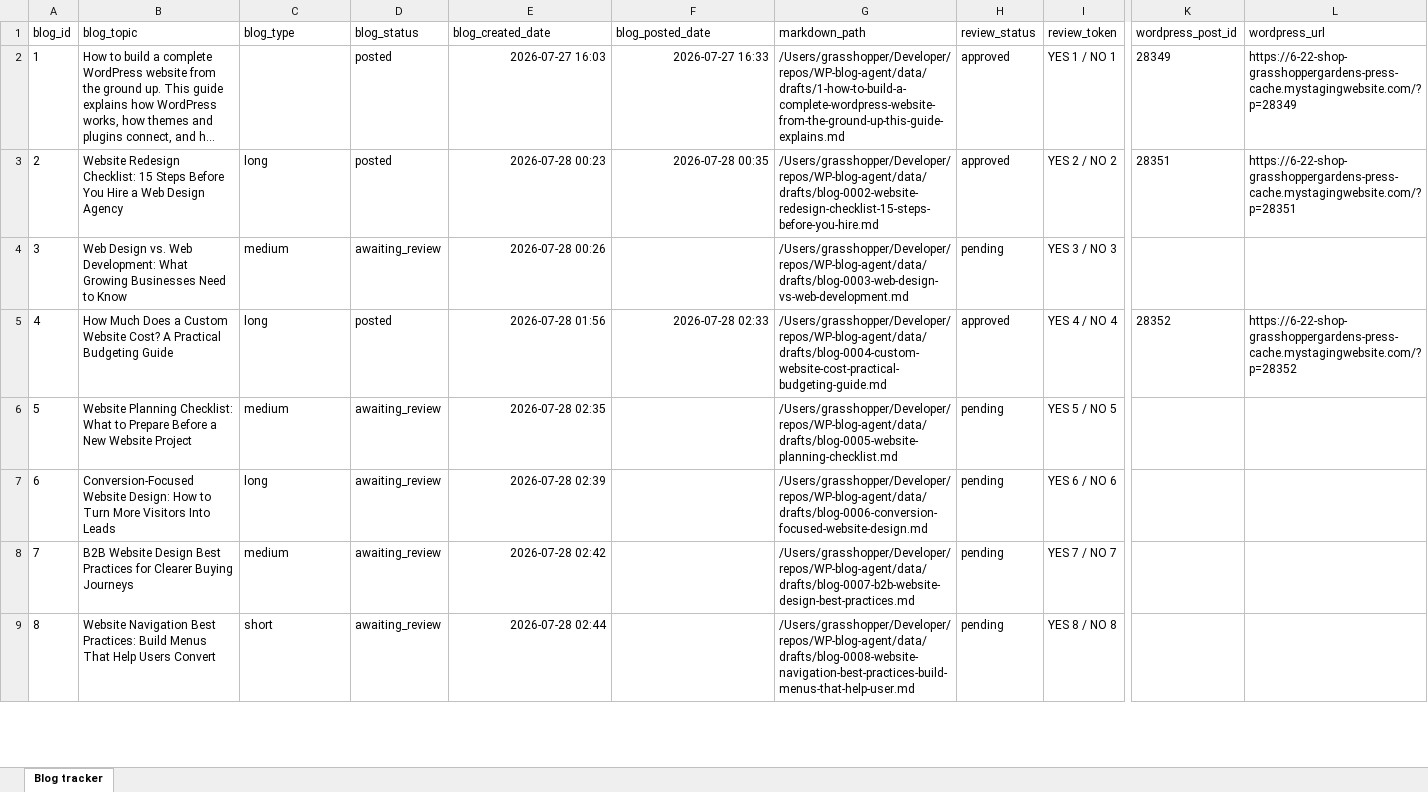
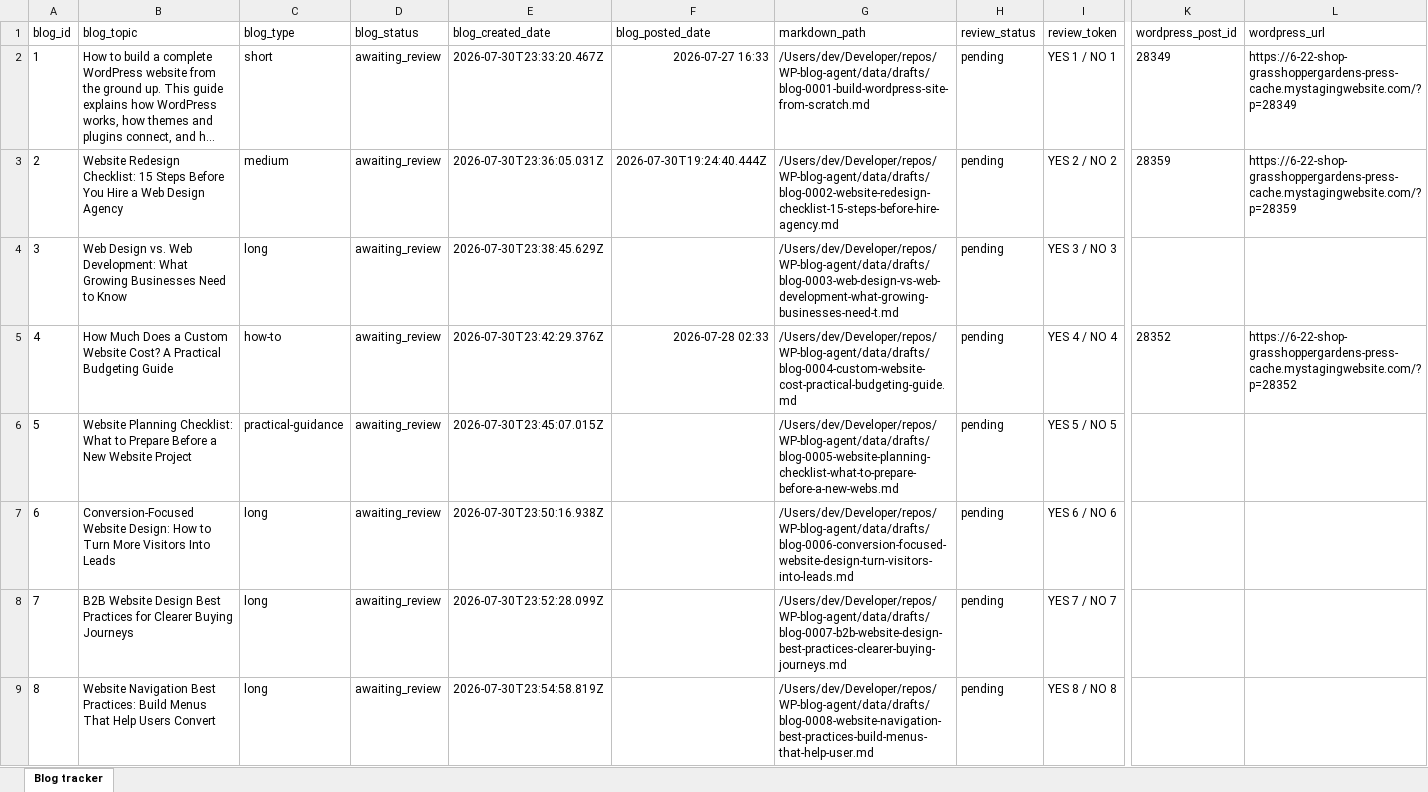
Before and after one commit to nolanyoungg/WP-blog-agent, an Excel workbook: manual-files/wordpress-blog-content-tracker.xlsx, sheet Blog tracker, drawn as a sheet; only a part is shown, gaps mark what is left out; long unchanged cells end in …; values as stored, in another font and other column widths than the file's, no borders; the diff covers the shown part only; the diff names each change by its address in the sheet, - before the commit and + after, or states it on an @@ line.

Commit message:
Improve blog quality review and WordPress output

```diff
--- a/manual-files/wordpress-blog-content-tracker.xlsx (sheet Blog tracker)
+++ b/manual-files/wordpress-blog-content-tracker.xlsx (sheet Blog tracker)
-C2 (blog_type): (empty)
+C2 (blog_type): short
-D2:D3 (blog_status): posted
+D2:D3 (blog_status): awaiting_review
-E2 (blog_created_date): 2026-07-27 16:03
+E2 (blog_created_date): 2026-07-30T23:33:20.467Z
-G2 (markdown_path): /Users/grasshopper/Developer/repos/WP-blog-agent/data/drafts/1-how-to-build-a-complete-wordpress-website-from-the-ground-up-this-guide-explains.md
+G2 (markdown_path): /Users/dev/Developer/repos/WP-blog-agent/data/drafts/blog-0001-build-wordpress-site-from-scratch.md
-H2:H3 (review_status): approved
+H2:H3 (review_status): pending
-C3 (blog_type): long
+C3 (blog_type): medium
-E3 (blog_created_date): 2026-07-28 00:23
+E3 (blog_created_date): 2026-07-30T23:36:05.031Z
-F3 (blog_posted_date): 2026-07-28 00:35
+F3 (blog_posted_date): 2026-07-30T19:24:40.444Z
-G3 (markdown_path): /Users/grasshopper/Developer/repos/WP-blog-agent/data/drafts/blog-0002-website-redesign-checklist-15-steps-before-you-hire.md
+G3 (markdown_path): /Users/dev/Developer/repos/WP-blog-agent/data/drafts/blog-0002-website-redesign-checklist-15-steps-before-hire-agency.md
-K3 (wordpress_post_id): 28351
+K3 (wordpress_post_id): 28359
-L3 (wordpress_url): https://6-22-shop-grasshoppergardens-press-cache.mystagingwebsite.com/?p=28351
+L3 (wordpress_url): https://6-22-shop-grasshoppergardens-press-cache.mystagingwebsite.com/?p=28359
-C4 (blog_type): medium
+C4 (blog_type): long
-E4 (blog_created_date): 2026-07-28 00:26
+E4 (blog_created_date): 2026-07-30T23:38:45.629Z
-G4 (markdown_path): /Users/grasshopper/Developer/repos/WP-blog-agent/data/drafts/blog-0003-web-design-vs-web-development.md
+G4 (markdown_path): /Users/dev/Developer/repos/WP-blog-agent/data/drafts/blog-0003-web-design-vs-web-development-what-growing-businesses-need-t.md
-C5 (blog_type): long
+C5 (blog_type): how-to
-D5 (blog_status): posted
+D5 (blog_status): awaiting_review
-E5 (blog_created_date): 2026-07-28 01:56
+E5 (blog_created_date): 2026-07-30T23:42:29.376Z
-G5 (markdown_path): /Users/grasshopper/Developer/repos/WP-blog-agent/data/drafts/blog-0004-custom-website-cost-practical-budgeting-guide.md
+G5 (markdown_path): /Users/dev/Developer/repos/WP-blog-agent/data/drafts/blog-0004-custom-website-cost-practical-budgeting-guide.md
-H5 (review_status): approved
+H5 (review_status): pending
-C6 (blog_type): medium
+C6 (blog_type): practical-guidance
-E6 (blog_created_date): 2026-07-28 02:35
+E6 (blog_created_date): 2026-07-30T23:45:07.015Z
-G6 (markdown_path): /Users/grasshopper/Developer/repos/WP-blog-agent/data/drafts/blog-0005-website-planning-checklist.md
+G6 (markdown_path): /Users/dev/Developer/repos/WP-blog-agent/data/drafts/blog-0005-website-planning-checklist-what-to-prepare-before-a-new-webs.md
-E7 (blog_created_date): 2026-07-28 02:39
+E7 (blog_created_date): 2026-07-30T23:50:16.938Z
-G7 (markdown_path): /Users/grasshopper/Developer/repos/WP-blog-agent/data/drafts/blog-0006-conversion-focused-website-design.md
+G7 (markdown_path): /Users/dev/Developer/repos/WP-blog-agent/data/drafts/blog-0006-conversion-focused-website-design-turn-visitors-into-leads.md
-C8 (blog_type): medium
+C8 (blog_type): long
-E8 (blog_created_date): 2026-07-28 02:42
+E8 (blog_created_date): 2026-07-30T23:52:28.099Z
-G8 (markdown_path): /Users/grasshopper/Developer/repos/WP-blog-agent/data/drafts/blog-0007-b2b-website-design-best-practices.md
+G8 (markdown_path): /Users/dev/Developer/repos/WP-blog-agent/data/drafts/blog-0007-b2b-website-design-best-practices-clearer-buying-journeys.md
-C9 (blog_type): short
+C9 (blog_type): long
-E9 (blog_created_date): 2026-07-28 02:44
+E9 (blog_created_date): 2026-07-30T23:54:58.819Z
-G9 (markdown_path): /Users/grasshopper/Developer/repos/WP-blog-agent/data/drafts/blog-0008-website-navigation-best-practices-build-menus-that-help-user.md
+G9 (markdown_path): /Users/dev/Developer/repos/WP-blog-agent/data/drafts/blog-0008-website-navigation-best-practices-build-menus-that-help-user.md
```
Also changed, not shown: 134 edited cells elsewhere in this sheet, 28 other files.
